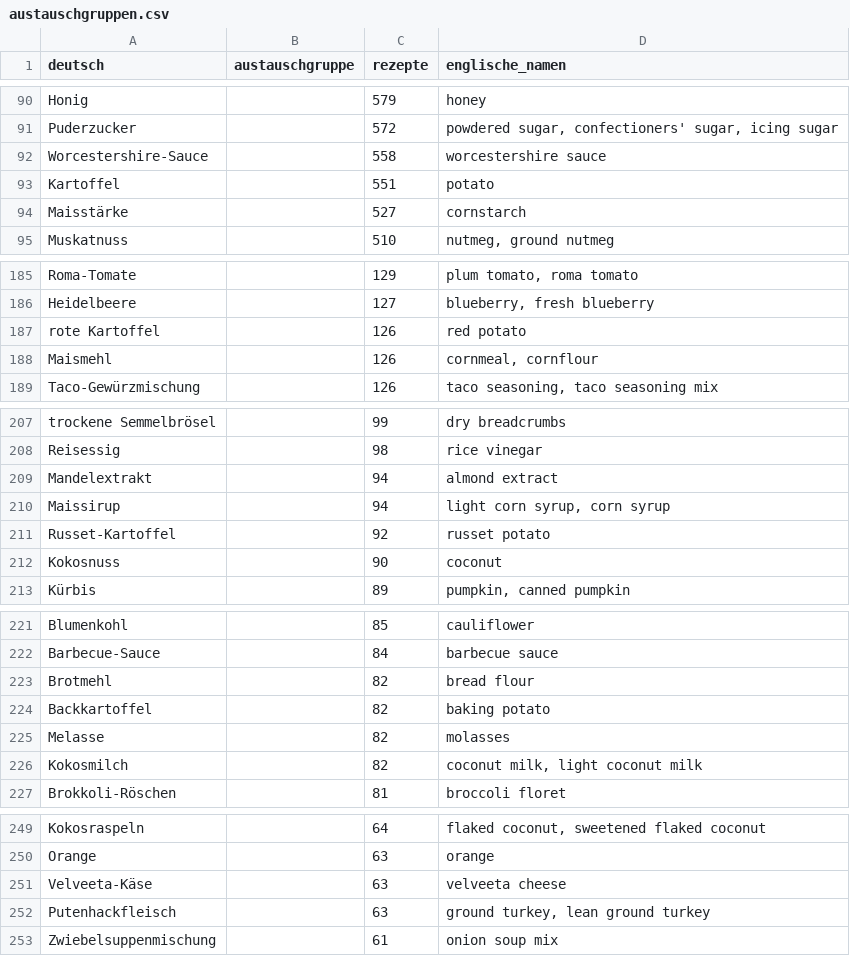
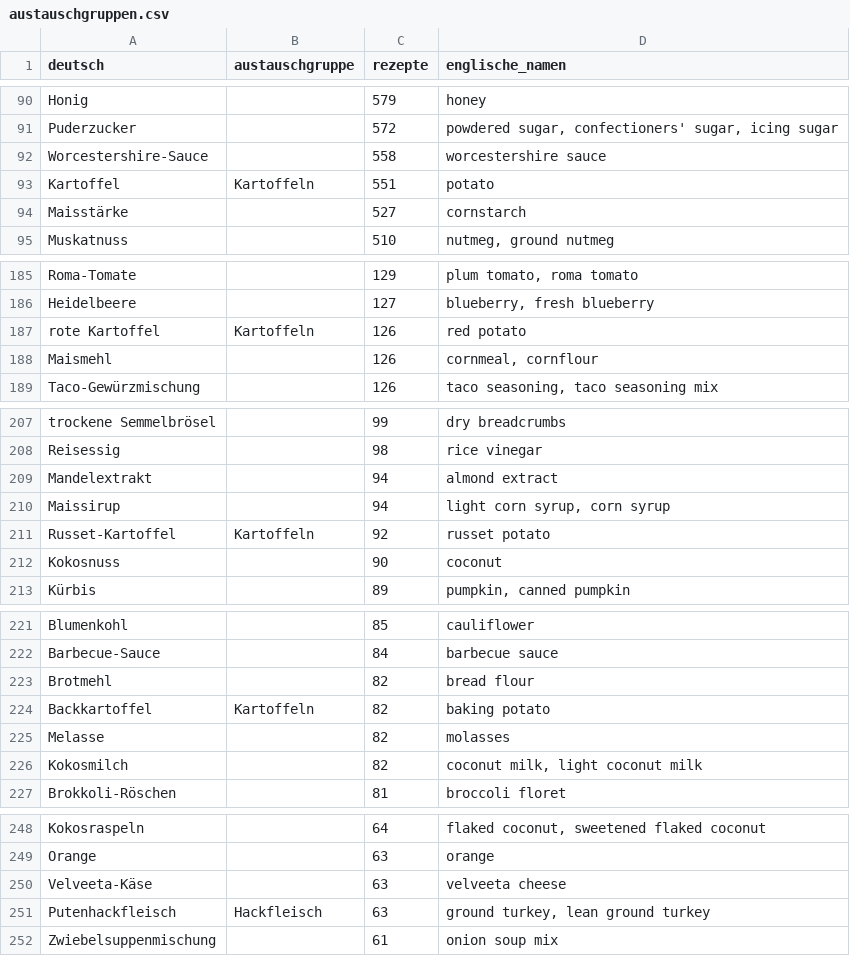
Before and after one commit to matpuente/maturarbeit_cookable, a CSV file: Datenaufbereitung/ergebnisse/austauschgruppen.csv, drawn as a sheet; only a part is shown, gaps mark what is left out; the diff covers the shown part only.

```diff
--- a/Datenaufbereitung/ergebnisse/austauschgruppen.csv
+++ b/Datenaufbereitung/ergebnisse/austauschgruppen.csv
@@ -92,3 +92,3 @@ Puderzucker;;572;powdered sugar, confectioners' sugar, icing sugar
 Worcestershire-Sauce;;558;worcestershire sauce
-Kartoffel;;551;potato
+Kartoffel;Kartoffeln;551;potato
 Maisstärke;;527;cornstarch
@@ -186,3 +186,3 @@ Roma-Tomate;;129;plum tomato, roma tomato
 Heidelbeere;;127;blueberry, fresh blueberry
-rote Kartoffel;;126;red potato
+rote Kartoffel;Kartoffeln;126;red potato
 Maismehl;;126;cornmeal, cornflour
@@ -210,3 +210,3 @@ Mandelextrakt;;94;almond extract
 Maissirup;;94;light corn syrup, corn syrup
-Russet-Kartoffel;;92;russet potato
+Russet-Kartoffel;Kartoffeln;92;russet potato
 Kokosnuss;;90;coconut
@@ -223,3 +223,3 @@ Barbecue-Sauce;;84;barbecue sauce
 Brotmehl;;82;bread flour
-Backkartoffel;;82;baking potato
+Backkartoffel;Kartoffeln;82;baking potato
 Melasse;;82;molasses
@@ -251,3 +250,3 @@ Orange;;63;orange
 Velveeta-Käse;;63;velveeta cheese
-Putenhackfleisch;;63;ground turkey, lean ground turkey
+Putenhackfleisch;Hackfleisch;63;ground turkey, lean ground turkey
 Zwiebelsuppenmischung;;61;onion soup mix
```
Also changed, not shown: 2 added rows, 3 removed rows and 4 edited cells elsewhere in this file, Datenaufbereitung/ergebnisse/varianten_vorschlaege.csv, Datenaufbereitung/ergebnisse/zutatenliste_zur_kontrolle.csv, 6 other files.
